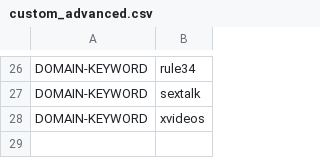
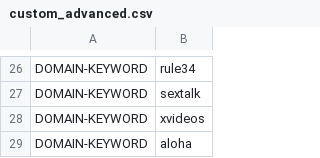
Before and after one commit to appsttar/rules, a CSV file: custom_advanced.csv, drawn as a sheet; only a part is shown, gaps mark what is left out; the diff names each change by its address in the sheet, - before the commit and + after, or states it on an @@ line.

Commit message:
aloha

```diff
--- a/custom_advanced.csv
+++ b/custom_advanced.csv
+row 29: DOMAIN-KEYWORD | aloha
```
